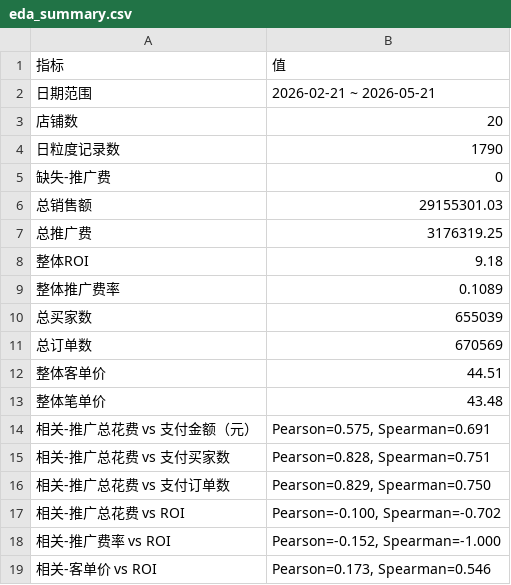
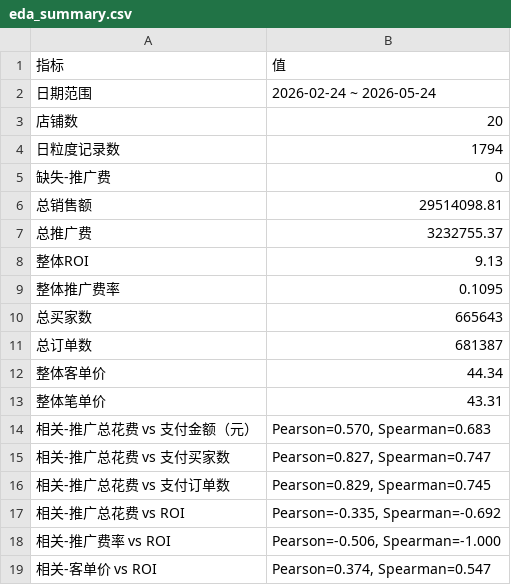
Before and after one commit to stevenchen0332-ux/data, a CSV file: dmp-shop-dashboard/output/eda_summary.csv, drawn as a sheet.

```diff
--- a/dmp-shop-dashboard/output/eda_summary.csv
+++ b/dmp-shop-dashboard/output/eda_summary.csv
@@ -1,19 +1,19 @@
 指标,值
-日期范围,2026-02-21 ~ 2026-05-21
+日期范围,2026-02-24 ~ 2026-05-24
 店铺数,20
-日粒度记录数,1790
+日粒度记录数,1794
 缺失-推广费,0
-总销售额,29155301.03
-总推广费,3176319.25
-整体ROI,9.18
-整体推广费率,0.1089
-总买家数,655039
-总订单数,670569
-整体客单价,44.51
-整体笔单价,43.48
-相关-推广总花费 vs 支付金额（元）,"Pearson=0.575, Spearman=0.691"
-相关-推广总花费 vs 支付买家数,"Pearson=0.828, Spearman=0.751"
-相关-推广总花费 vs 支付订单数,"Pearson=0.829, Spearman=0.750"
-相关-推广总花费 vs ROI,"Pearson=-0.100, Spearman=-0.702"
-相关-推广费率 vs ROI,"Pearson=-0.152, Spearman=-1.000"
-相关-客单价 vs ROI,"Pearson=0.173, Spearman=0.546"
+总销售额,29514098.81
+总推广费,3232755.37
+整体ROI,9.13
+整体推广费率,0.1095
+总买家数,665643
+总订单数,681387
+整体客单价,44.34
+整体笔单价,43.31
+相关-推广总花费 vs 支付金额（元）,"Pearson=0.570, Spearman=0.683"
+相关-推广总花费 vs 支付买家数,"Pearson=0.827, Spearman=0.747"
+相关-推广总花费 vs 支付订单数,"Pearson=0.829, Spearman=0.745"
+相关-推广总花费 vs ROI,"Pearson=-0.335, Spearman=-0.692"
+相关-推广费率 vs ROI,"Pearson=-0.506, Spearman=-1.000"
+相关-客单价 vs ROI,"Pearson=0.374, Spearman=0.547"
```
Also changed, not shown: dmp-shop-dashboard/data/merged_shop_daily.csv, dmp-shop-dashboard/output/shop_summary.csv, 5 other files.
